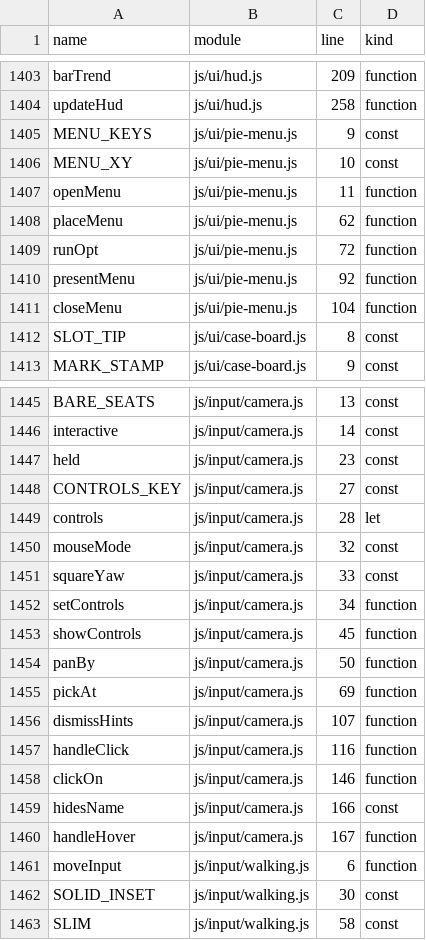
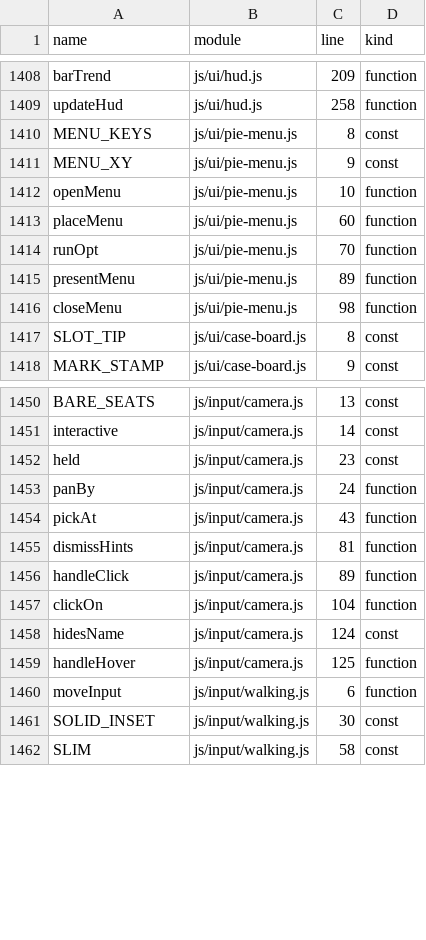
Before and after one commit to Kinein/NothingToSee, a TSV file: SYMBOLS.tsv, drawn as a sheet; only a part is shown, gaps mark what is left out; the diff covers the shown part only.

```diff
--- a/SYMBOLS.tsv
+++ b/SYMBOLS.tsv
@@ -1404,9 +1409,9 @@ barTrend	js/ui/hud.js	209	function
 updateHud	js/ui/hud.js	258	function
-MENU_KEYS	js/ui/pie-menu.js	9	const
-MENU_XY	js/ui/pie-menu.js	10	const
-openMenu	js/ui/pie-menu.js	11	function
-placeMenu	js/ui/pie-menu.js	62	function
-runOpt	js/ui/pie-menu.js	72	function
-presentMenu	js/ui/pie-menu.js	92	function
-closeMenu	js/ui/pie-menu.js	104	function
+MENU_KEYS	js/ui/pie-menu.js	8	const
+MENU_XY	js/ui/pie-menu.js	9	const
+openMenu	js/ui/pie-menu.js	10	function
+placeMenu	js/ui/pie-menu.js	60	function
+runOpt	js/ui/pie-menu.js	70	function
+presentMenu	js/ui/pie-menu.js	89	function
+closeMenu	js/ui/pie-menu.js	98	function
 SLOT_TIP	js/ui/case-board.js	8	const
@@ -1447,15 +1452,9 @@ interactive	js/input/camera.js	14	const
 held	js/input/camera.js	23	const
-CONTROLS_KEY	js/input/camera.js	27	const
-controls	js/input/camera.js	28	let
-mouseMode	js/input/camera.js	32	const
-squareYaw	js/input/camera.js	33	const
-setControls	js/input/camera.js	34	function
-showControls	js/input/camera.js	45	function
-panBy	js/input/camera.js	50	function
-pickAt	js/input/camera.js	69	function
-dismissHints	js/input/camera.js	107	function
-handleClick	js/input/camera.js	116	function
-clickOn	js/input/camera.js	146	function
-hidesName	js/input/camera.js	166	const
-handleHover	js/input/camera.js	167	function
+panBy	js/input/camera.js	24	function
+pickAt	js/input/camera.js	43	function
+dismissHints	js/input/camera.js	81	function
+handleClick	js/input/camera.js	89	function
+clickOn	js/input/camera.js	104	function
+hidesName	js/input/camera.js	124	const
+handleHover	js/input/camera.js	125	function
 moveInput	js/input/walking.js	6	function
```
Also changed, not shown: 6 added rows, 12 removed rows and 28 edited cells elsewhere in this file, 19 other files.
